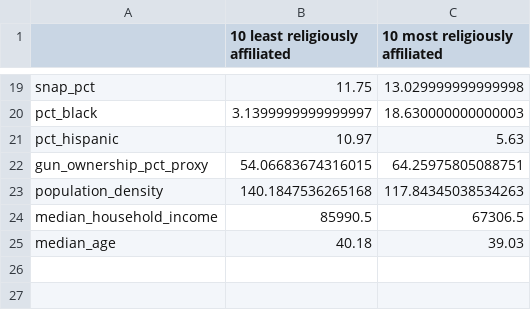
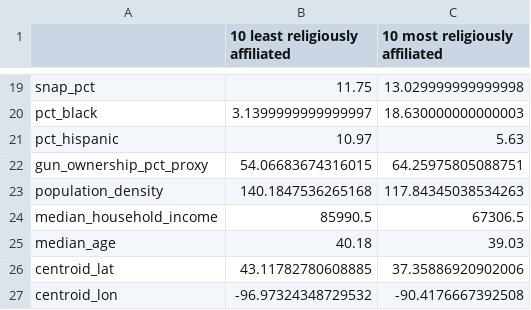
Before and after one commit to DiogoRibeiro7/religiosity-us-outcomes, a CSV file: reports/tables/top_bottom_religiosity_comparison.csv, drawn as a sheet; only a part is shown, gaps mark what is left out.

```diff
--- a/reports/tables/top_bottom_religiosity_comparison.csv
+++ b/reports/tables/top_bottom_religiosity_comparison.csv
@@ -25 +25,3 @@ median_household_income,85990.5,67306.5
 median_age,40.18,39.03
+centroid_lat,43.11782780608885,37.35886920902006
+centroid_lon,-96.97324348729532,-90.4176667392508
```
Also changed, not shown: data/processed/state_religiosity_outcomes.csv, data/raw/census_state_land_area.csv, 21 other files.
